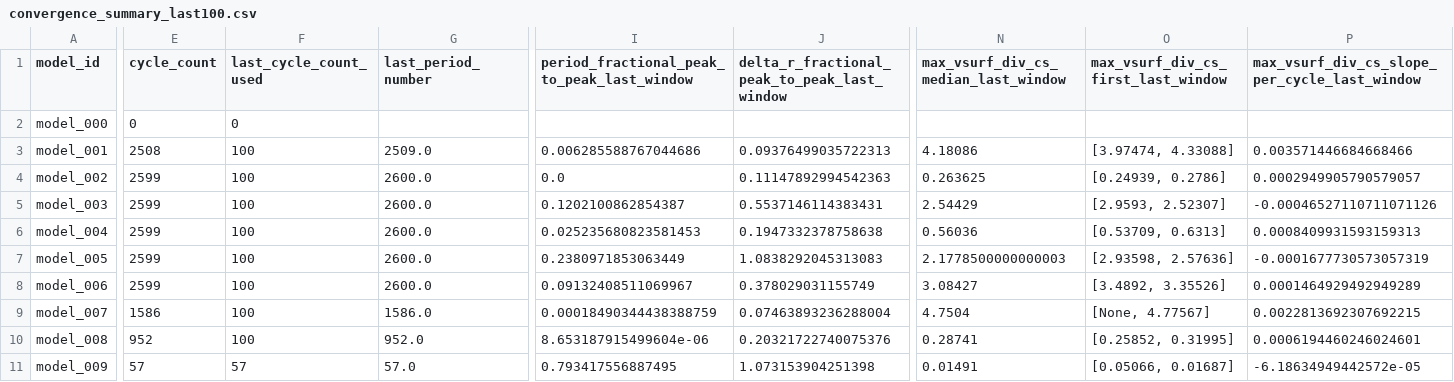
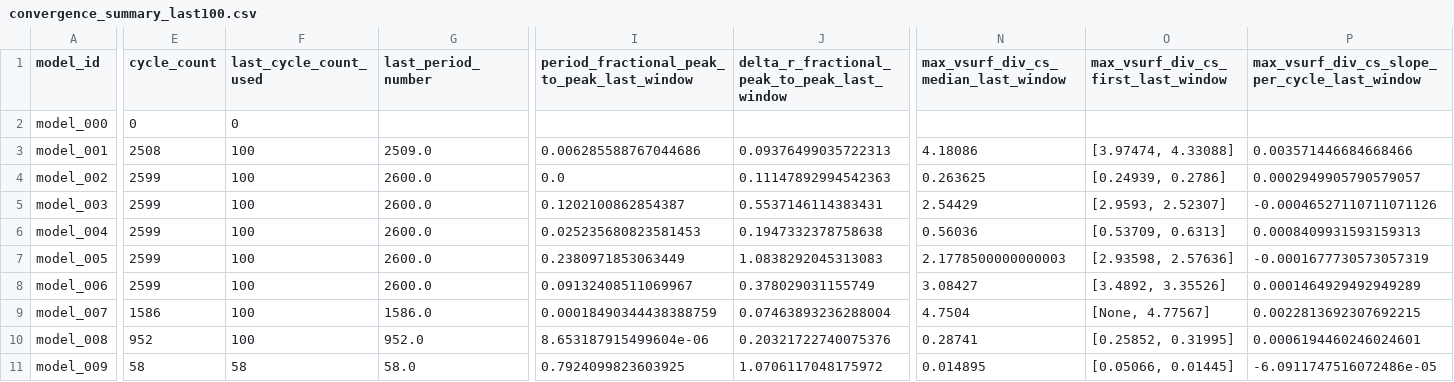
Before and after one commit to earlbellinger/earlbellinger.github.io, a CSV file: apps/kappa/metadata/convergence_summary_last100.csv, drawn as a sheet; only a part is shown, gaps mark what is left out; the diff names each change by its address in the sheet, - before the commit and + after, or states it on an @@ line.

Commit message:
Refresh Kappa batch status

```diff
--- a/apps/kappa/metadata/convergence_summary_last100.csv
+++ b/apps/kappa/metadata/convergence_summary_last100.csv
-E11 (cycle_count): 57
+E11 (cycle_count): 58
-F11 (last_cycle_count_used): 57
+F11 (last_cycle_count_used): 58
-G11 (last_period_number): 57.0
+G11 (last_period_number): 58.0
-I11: 0.793417556887495
+I11: 0.7924099823603925
-J11: 1.073153904251398
+J11: 1.0706117048175972
-N11: 0.01491
+N11: 0.014895
-O11: [0.05066, 0.01687]
+O11: [0.05066, 0.01445]
-P11: -6.18634949442572e-05
+P11: -6.0911747516072486e-05
```
Also changed, not shown: 7 other files.
